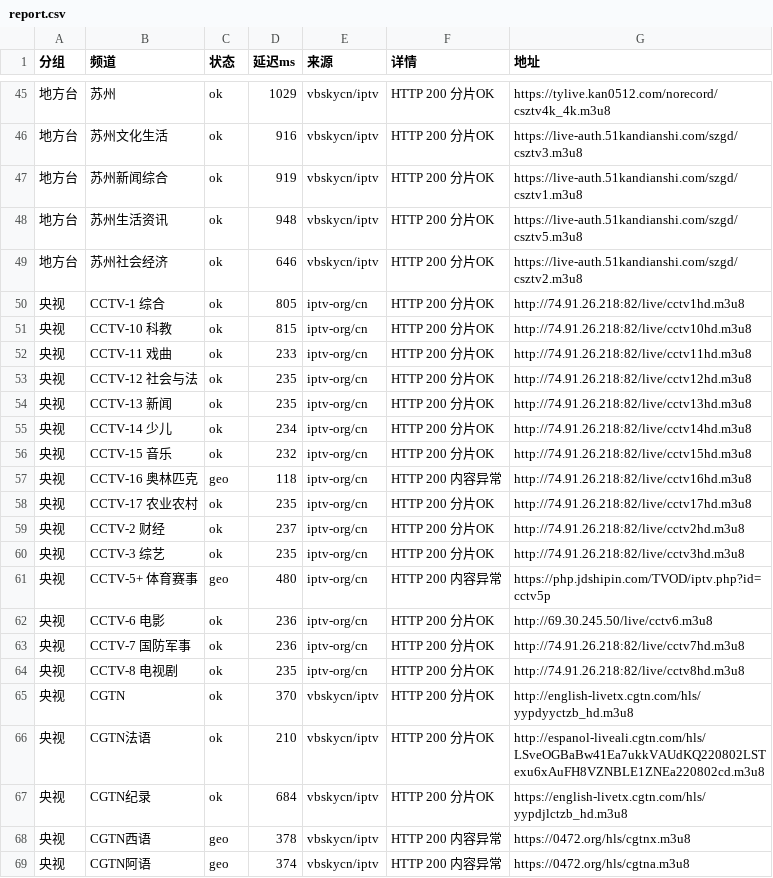
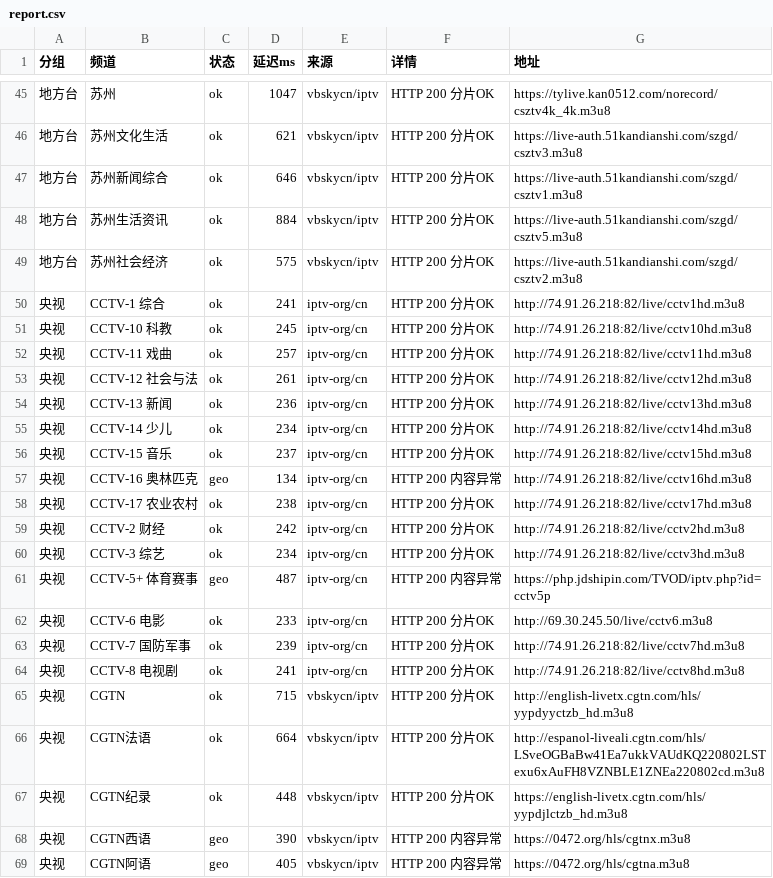
Before and after one commit to coollightxp/live-tv, a CSV file: report.csv, drawn as a sheet; only a part is shown, gaps mark what is left out; the diff covers the shown part only.

```diff
--- a/report.csv
+++ b/report.csv
@@ -45,25 +45,25 @@
-地方台,苏州,ok,1029,vbskycn/iptv,HTTP 200 分片OK,https://tylive.kan0512.com/norecord/csztv4k_4k.m3u8
-地方台,苏州文化生活,ok,916,vbskycn/iptv,HTTP 200 分片OK,https://live-auth.51kandianshi.com/szgd/csztv3.m3u8
-地方台,苏州新闻综合,ok,919,vbskycn/iptv,HTTP 200 分片OK,https://live-auth.51kandianshi.com/szgd/csztv1.m3u8
-地方台,苏州生活资讯,ok,948,vbskycn/iptv,HTTP 200 分片OK,https://live-auth.51kandianshi.com/szgd/csztv5.m3u8
-地方台,苏州社会经济,ok,646,vbskycn/iptv,HTTP 200 分片OK,https://live-auth.51kandianshi.com/szgd/csztv2.m3u8
-央视,CCTV-1 综合,ok,805,iptv-org/cn,HTTP 200 分片OK,http://74.91.26.218:82/live/cctv1hd.m3u8
-央视,CCTV-10 科教,ok,815,iptv-org/cn,HTTP 200 分片OK,http://74.91.26.218:82/live/cctv10hd.m3u8
-央视,CCTV-11 戏曲,ok,233,iptv-org/cn,HTTP 200 分片OK,http://74.91.26.218:82/live/cctv11hd.m3u8
-央视,CCTV-12 社会与法,ok,235,iptv-org/cn,HTTP 200 分片OK,http://74.91.26.218:82/live/cctv12hd.m3u8
-央视,CCTV-13 新闻,ok,235,iptv-org/cn,HTTP 200 分片OK,http://74.91.26.218:82/live/cctv13hd.m3u8
+地方台,苏州,ok,1047,vbskycn/iptv,HTTP 200 分片OK,https://tylive.kan0512.com/norecord/csztv4k_4k.m3u8
+地方台,苏州文化生活,ok,621,vbskycn/iptv,HTTP 200 分片OK,https://live-auth.51kandianshi.com/szgd/csztv3.m3u8
+地方台,苏州新闻综合,ok,646,vbskycn/iptv,HTTP 200 分片OK,https://live-auth.51kandianshi.com/szgd/csztv1.m3u8
+地方台,苏州生活资讯,ok,884,vbskycn/iptv,HTTP 200 分片OK,https://live-auth.51kandianshi.com/szgd/csztv5.m3u8
+地方台,苏州社会经济,ok,575,vbskycn/iptv,HTTP 200 分片OK,https://live-auth.51kandianshi.com/szgd/csztv2.m3u8
+央视,CCTV-1 综合,ok,241,iptv-org/cn,HTTP 200 分片OK,http://74.91.26.218:82/live/cctv1hd.m3u8
+央视,CCTV-10 科教,ok,245,iptv-org/cn,HTTP 200 分片OK,http://74.91.26.218:82/live/cctv10hd.m3u8
+央视,CCTV-11 戏曲,ok,257,iptv-org/cn,HTTP 200 分片OK,http://74.91.26.218:82/live/cctv11hd.m3u8
+央视,CCTV-12 社会与法,ok,261,iptv-org/cn,HTTP 200 分片OK,http://74.91.26.218:82/live/cctv12hd.m3u8
+央视,CCTV-13 新闻,ok,236,iptv-org/cn,HTTP 200 分片OK,http://74.91.26.218:82/live/cctv13hd.m3u8
 央视,CCTV-14 少儿,ok,234,iptv-org/cn,HTTP 200 分片OK,http://74.91.26.218:82/live/cctv14hd.m3u8
-央视,CCTV-15 音乐,ok,232,iptv-org/cn,HTTP 200 分片OK,http://74.91.26.218:82/live/cctv15hd.m3u8
-央视,CCTV-16 奥林匹克,geo,118,iptv-org/cn,HTTP 200 内容异常,http://74.91.26.218:82/live/cctv16hd.m3u8
-央视,CCTV-17 农业农村,ok,235,iptv-org/cn,HTTP 200 分片OK,http://74.91.26.218:82/live/cctv17hd.m3u8
-央视,CCTV-2 财经,ok,237,iptv-org/cn,HTTP 200 分片OK,http://74.91.26.218:82/live/cctv2hd.m3u8
-央视,CCTV-3 综艺,ok,235,iptv-org/cn,HTTP 200 分片OK,http://74.91.26.218:82/live/cctv3hd.m3u8
-央视,CCTV-5+ 体育赛事,geo,480,iptv-org/cn,HTTP 200 内容异常,https://php.jdshipin.com/TVOD/iptv.php?id=cctv5p
-央视,CCTV-6 电影,ok,236,iptv-org/cn,HTTP 200 分片OK,http://69.30.245.50/live/cctv6.m3u8
-央视,CCTV-7 国防军事,ok,236,iptv-org/cn,HTTP 200 分片OK,http://74.91.26.218:82/live/cctv7hd.m3u8
-央视,CCTV-8 电视剧,ok,235,iptv-org/cn,HTTP 200 分片OK,http://74.91.26.218:82/live/cctv8hd.m3u8
-央视,CGTN,ok,370,vbskycn/iptv,HTTP 200 分片OK,http://english-livetx.cgtn.com/hls/yypdyyctzb_hd.m3u8
-央视,CGTN法语,ok,210,vbskycn/iptv,HTTP 200 分片OK,http://espanol-liveali.cgtn.com/hls/LSveOGBaBw41Ea7ukkVAUdKQ220802LSTexu6xAuFH8VZNBLE1ZNEa220802cd.m3u8
-央视,CGTN纪录,ok,684,vbskycn/iptv,HTTP 200 分片OK,https://english-livetx.cgtn.com/hls/yypdjlctzb_hd.m3u8
-央视,CGTN西语,geo,378,vbskycn/iptv,HTTP 200 内容异常,https://0472.org/hls/cgtnx.m3u8
-央视,CGTN阿语,geo,374,vbskycn/iptv,HTTP 200 内容异常,https://0472.org/hls/cgtna.m3u8
+央视,CCTV-15 音乐,ok,237,iptv-org/cn,HTTP 200 分片OK,http://74.91.26.218:82/live/cctv15hd.m3u8
+央视,CCTV-16 奥林匹克,geo,134,iptv-org/cn,HTTP 200 内容异常,http://74.91.26.218:82/live/cctv16hd.m3u8
+央视,CCTV-17 农业农村,ok,238,iptv-org/cn,HTTP 200 分片OK,http://74.91.26.218:82/live/cctv17hd.m3u8
+央视,CCTV-2 财经,ok,242,iptv-org/cn,HTTP 200 分片OK,http://74.91.26.218:82/live/cctv2hd.m3u8
+央视,CCTV-3 综艺,ok,234,iptv-org/cn,HTTP 200 分片OK,http://74.91.26.218:82/live/cctv3hd.m3u8
+央视,CCTV-5+ 体育赛事,geo,487,iptv-org/cn,HTTP 200 内容异常,https://php.jdshipin.com/TVOD/iptv.php?id=cctv5p
+央视,CCTV-6 电影,ok,233,iptv-org/cn,HTTP 200 分片OK,http://69.30.245.50/live/cctv6.m3u8
+央视,CCTV-7 国防军事,ok,239,iptv-org/cn,HTTP 200 分片OK,http://74.91.26.218:82/live/cctv7hd.m3u8
+央视,CCTV-8 电视剧,ok,241,iptv-org/cn,HTTP 200 分片OK,http://74.91.26.218:82/live/cctv8hd.m3u8
+央视,CGTN,ok,715,vbskycn/iptv,HTTP 200 分片OK,http://english-livetx.cgtn.com/hls/yypdyyctzb_hd.m3u8
+央视,CGTN法语,ok,664,vbskycn/iptv,HTTP 200 分片OK,http://espanol-liveali.cgtn.com/hls/LSveOGBaBw41Ea7ukkVAUdKQ220802LSTexu6xAuFH8VZNBLE1ZNEa220802cd.m3u8
+央视,CGTN纪录,ok,448,vbskycn/iptv,HTTP 200 分片OK,https://english-livetx.cgtn.com/hls/yypdjlctzb_hd.m3u8
+央视,CGTN西语,geo,390,vbskycn/iptv,HTTP 200 内容异常,https://0472.org/hls/cgtnx.m3u8
+央视,CGTN阿语,geo,405,vbskycn/iptv,HTTP 200 内容异常,https://0472.org/hls/cgtna.m3u8
```
Also changed, not shown: 64 edited cells elsewhere in this file, 3 other files.
